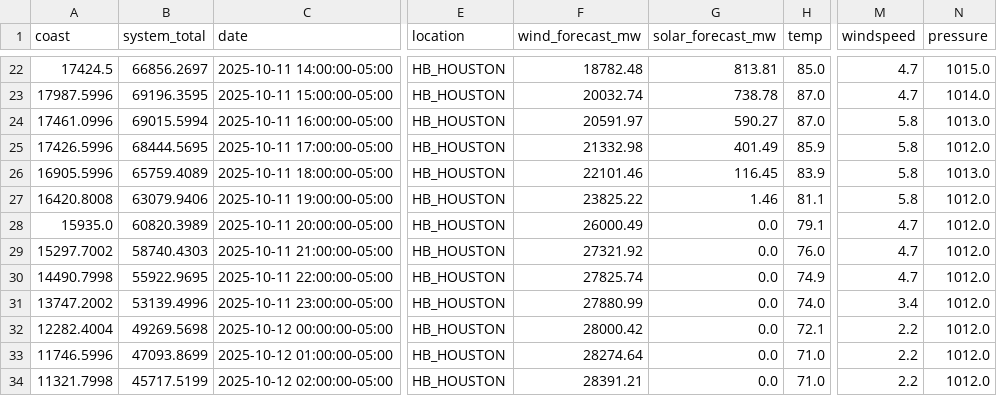
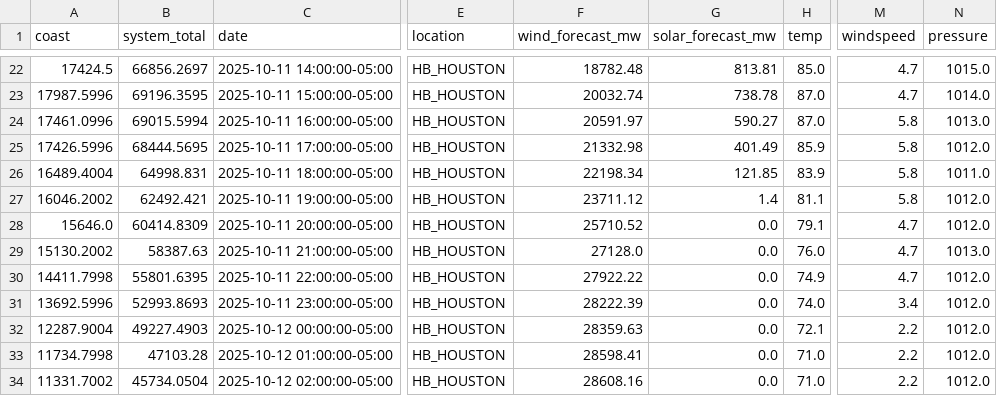
Before and after one commit to fredo560/EnergyForecast, a CSV file: df_forecast.csv, drawn as a sheet; only a part is shown, gaps mark what is left out; the diff covers the shown part only; the diff names each change by its address in the sheet, - before the commit and + after, or states it on an @@ line.

```diff
--- a/df_forecast.csv
+++ b/df_forecast.csv
-A26 (coast): 16905.5996
+A26 (coast): 16489.4004
-B26 (system_total): 65759.4089
+B26 (system_total): 64998.831
-F26 (wind_forecast_mw): 22101.46
+F26 (wind_forecast_mw): 22198.34
-G26 (solar_forecast_mw): 116.45
+G26 (solar_forecast_mw): 121.85
-N26 (pressure): 1013.0
+N26 (pressure): 1011.0
-A27 (coast): 16420.8008
+A27 (coast): 16046.2002
-B27 (system_total): 63079.9406
+B27 (system_total): 62492.421
-F27 (wind_forecast_mw): 23825.22
+F27 (wind_forecast_mw): 23711.12
-G27 (solar_forecast_mw): 1.46
+G27 (solar_forecast_mw): 1.4
-A28 (coast): 15935.0
+A28 (coast): 15646.0
-B28 (system_total): 60820.3989
+B28 (system_total): 60414.8309
-F28 (wind_forecast_mw): 26000.49
+F28 (wind_forecast_mw): 25710.52
-A29 (coast): 15297.7002
+A29 (coast): 15130.2002
-B29 (system_total): 58740.4303
+B29 (system_total): 58387.63
-F29 (wind_forecast_mw): 27321.92
+F29 (wind_forecast_mw): 27128.0
-N29 (pressure): 1012.0
+N29 (pressure): 1013.0
-A30 (coast): 14490.7998
+A30 (coast): 14411.7998
-B30 (system_total): 55922.9695
+B30 (system_total): 55801.6395
-F30 (wind_forecast_mw): 27825.74
+F30 (wind_forecast_mw): 27922.22
-A31 (coast): 13747.2002
+A31 (coast): 13692.5996
-B31 (system_total): 53139.4996
+B31 (system_total): 52993.8693
-F31 (wind_forecast_mw): 27880.99
+F31 (wind_forecast_mw): 28222.39
-A32 (coast): 12282.4004
+A32 (coast): 12287.9004
-B32 (system_total): 49269.5698
+B32 (system_total): 49227.4903
-F32 (wind_forecast_mw): 28000.42
+F32 (wind_forecast_mw): 28359.63
-A33 (coast): 11746.5996
+A33 (coast): 11734.7998
-B33 (system_total): 47093.8699
+B33 (system_total): 47103.28
-F33 (wind_forecast_mw): 28274.64
+F33 (wind_forecast_mw): 28598.41
-A34 (coast): 11321.7998
+A34 (coast): 11331.7002
-B34 (system_total): 45717.5199
+B34 (system_total): 45734.0504
-F34 (wind_forecast_mw): 28391.21
+F34 (wind_forecast_mw): 28608.16
```
Also changed, not shown: 94 edited cells elsewhere in this file, df_past.csv.
